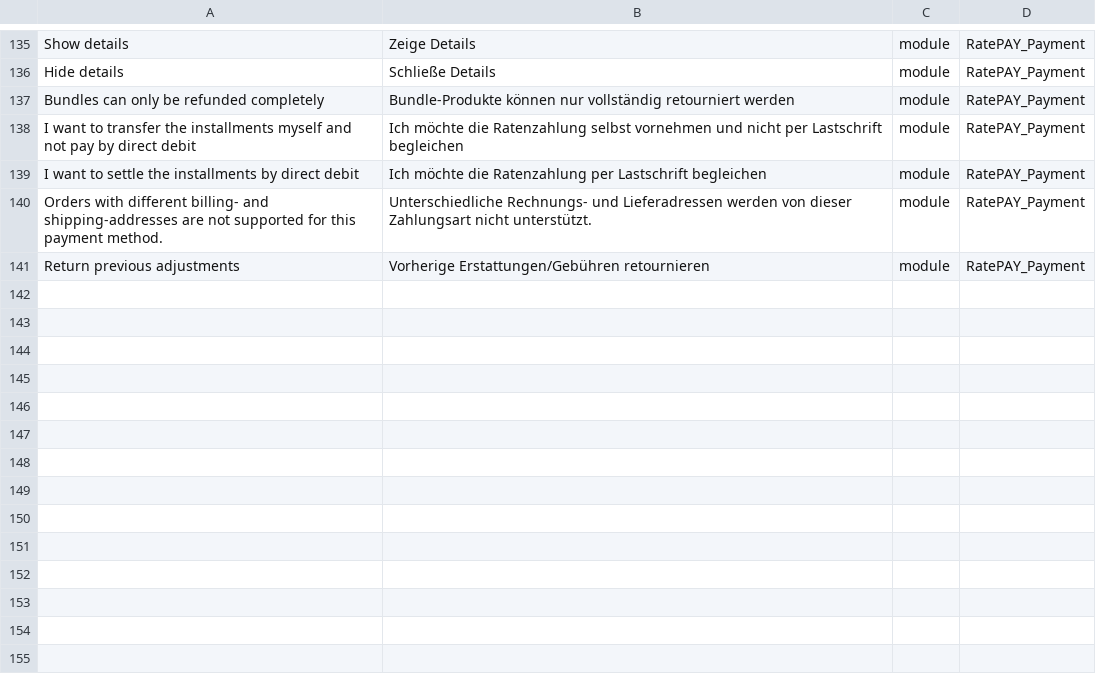
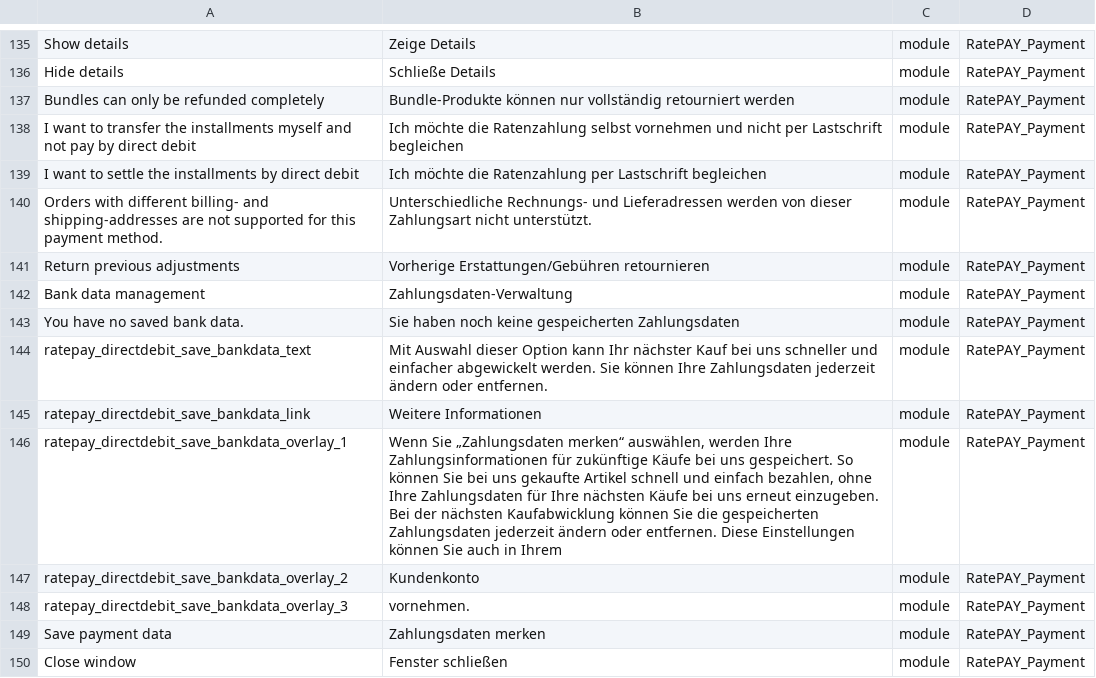
Before and after one commit to ratepay/magento2-module, a CSV file: i18n/de_DE.csv, drawn as a sheet; only a part is shown, gaps mark what is left out; the diff names each change by its address in the sheet, - before the commit and + after, or states it on an @@ line.

Commit message:
M2-52 - Added integration of the Bank Account Management Service

```diff
--- a/i18n/de_DE.csv
+++ b/i18n/de_DE.csv
+row 142: Bank data management | Zahlungsdaten-Verwaltung | module | RatePAY_Payment
+row 143: You have no saved bank data. | Sie haben noch keine gespeicherten Zahlungsdaten | module | RatePAY_Payment
+row 144: ratepay_directdebit_save_bankdata_text | Mit Auswahl dieser Option kann Ihr nächster Kauf bei uns schneller und einfacher abgewickelt werden. Sie können Ihre Zahlungsdaten jederzeit ändern oder entfernen. | module | RatePAY_Payment
+row 145: ratepay_directdebit_save_bankdata_link | Weitere Informationen | module | RatePAY_Payment
+row 146: ratepay_directdebit_save_bankdata_overlay_1 | Wenn Sie „Zahlungsdaten merken“ auswählen, werden Ihre Zahlungsinformationen für zukünftige Käufe bei uns gespeichert. So können Sie bei uns gekaufte Artikel schnell und einfach bezahlen, ohne Ihre Zahlungsdaten für Ihre nächsten Käufe bei uns erneut einzugeben. Bei der nächsten Kaufabwicklung können Sie die gespeicherten Zahlungsdaten jederzeit ändern oder entfernen. Diese Einstellungen können Sie auch in Ihrem | module | RatePAY_Payment
+row 147: ratepay_directdebit_save_bankdata_overlay_2 | Kundenkonto | module | RatePAY_Payment
+row 148: ratepay_directdebit_save_bankdata_overlay_3 | vornehmen. | module | RatePAY_Payment
+row 149: Save payment data | Zahlungsdaten merken | module | RatePAY_Payment
+row 150: Close window | Fenster schließen | module | RatePAY_Payment
```
Also changed, not shown: i18n/en_GB.csv, i18n/en_US.csv, 19 other files.
